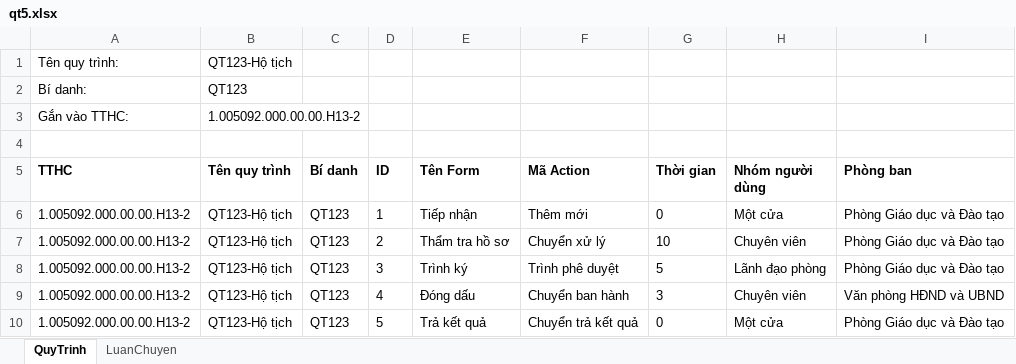
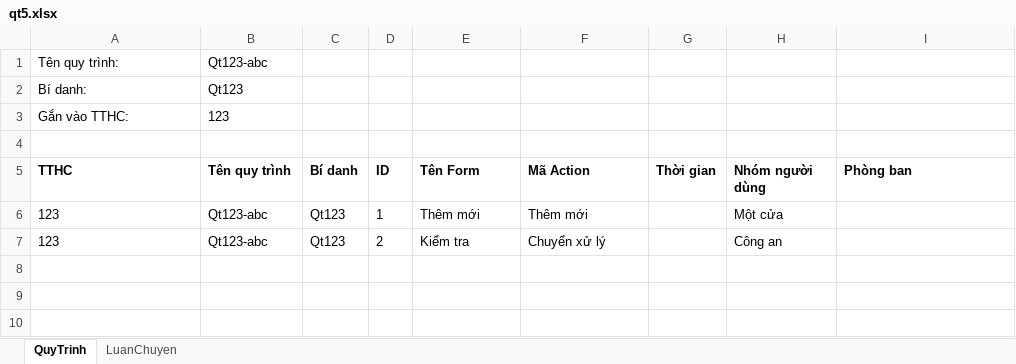
Before and after one commit to duy97ct/motcua_auto, an Excel workbook: qt5.xlsx, sheet QuyTrinh, drawn as a sheet; values as stored, in another font and other column widths than the file's, no borders; removed rows and columns are numbered as before the commit, all else as after; the diff names each change by its address in the sheet, - before the commit and + after, or states it on an @@ line.

```diff
--- a/qt5.xlsx (sheet QuyTrinh)
+++ b/qt5.xlsx (sheet QuyTrinh)
-B1 (Tên quy trình): QT123-Hộ tịch
+B1 (Tên quy trình): Qt123-abc
-B2 (Tên quy trình): QT123
+B2 (Tên quy trình): Qt123
-B3 (Tên quy trình): 1.005092.000.00.00.H13-2
+B3 (Tên quy trình): 123
-row 6: 1.005092.000.00.00.H13-2 | QT123-Hộ tịch | QT123 | 1 | Tiếp nhận | Thêm mới | 0 | Một cửa | Phòng Giáo dục và Đào tạo
-row 7: 1.005092.000.00.00.H13-2 | QT123-Hộ tịch | QT123 | 2 | Thẩm tra hồ sơ | Chuyển xử lý | 10 | Chuyên viên | Phòng Giáo dục và Đào tạo
-row 8: 1.005092.000.00.00.H13-2 | QT123-Hộ tịch | QT123 | 3 | Trình ký | Trình phê duyệt | 5 | Lãnh đạo phòng | Phòng Giáo dục và Đào tạo
-row 9: 1.005092.000.00.00.H13-2 | QT123-Hộ tịch | QT123 | 4 | Đóng dấu | Chuyển ban hành | 3 | Chuyên viên | Văn phòng HĐND và UBND
-row 10: 1.005092.000.00.00.H13-2 | QT123-Hộ tịch | QT123 | 5 | Trả kết quả | Chuyển trả kết quả | 0 | Một cửa | Phòng Giáo dục và Đào tạo
+row 6: 123 | Qt123-abc | Qt123 | 1 | Thêm mới | Thêm mới |  | Một cửa
+row 7: 123 | Qt123-abc | Qt123 | 2 | Kiểm tra | Chuyển xử lý |  | Công an
```
Also changed, not shown: sheet LuanChuyen, 10 other files.
